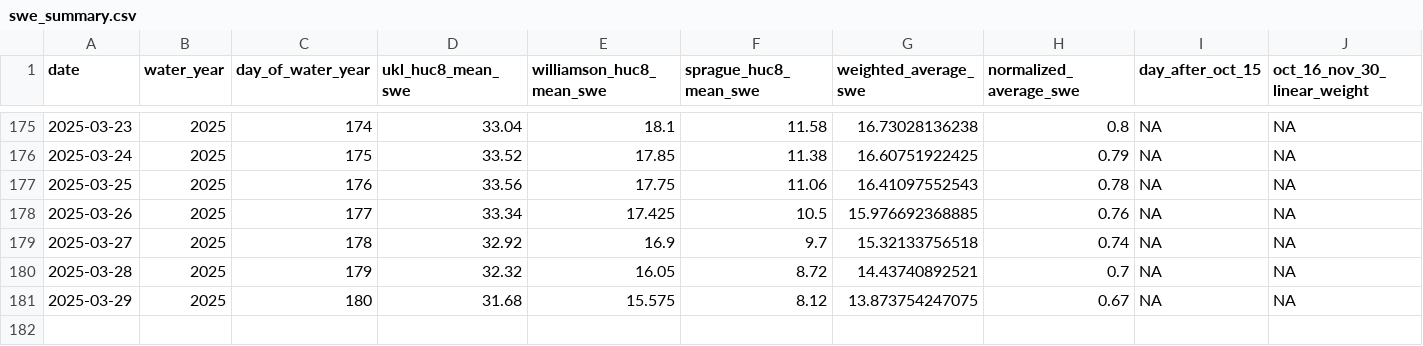
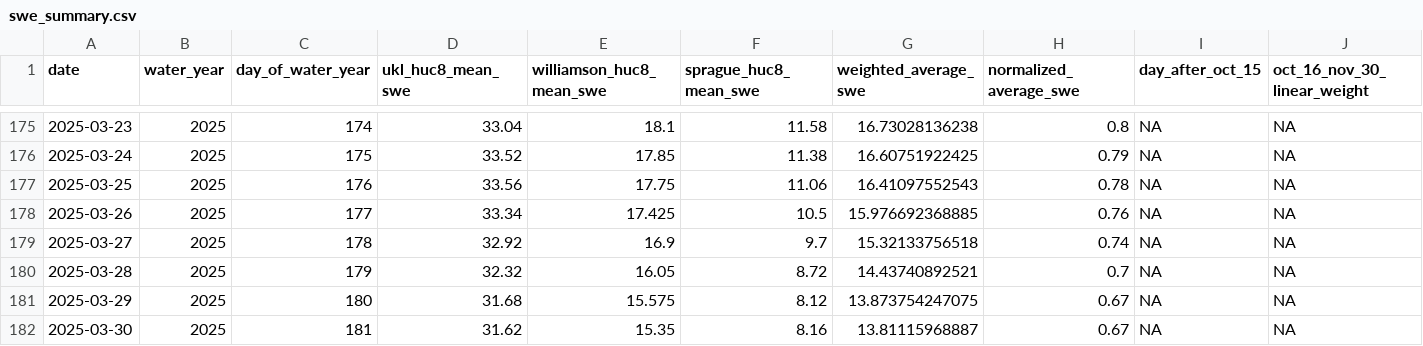
Before and after one commit to FlowWest/riverware-nwi, a CSV file: data/swe_data/swe_summary.csv, drawn as a sheet; only a part is shown, gaps mark what is left out; rows hold the shown columns only; the diff names each change by its address in the sheet, - before the commit and + after, or states it on an @@ line.

```diff
--- a/data/swe_data/swe_summary.csv
+++ b/data/swe_data/swe_summary.csv
+row 182: 2025-03-30 | 2025 | 181 | 31.62 | 15.35 | 8.16 | 13.81115968887 | 0.67 | NA | NA
```
Also changed, not shown: data/nwi_data/nwi_cleaned.csv, data/swe_data/swe_download.csv, 13 other files.
